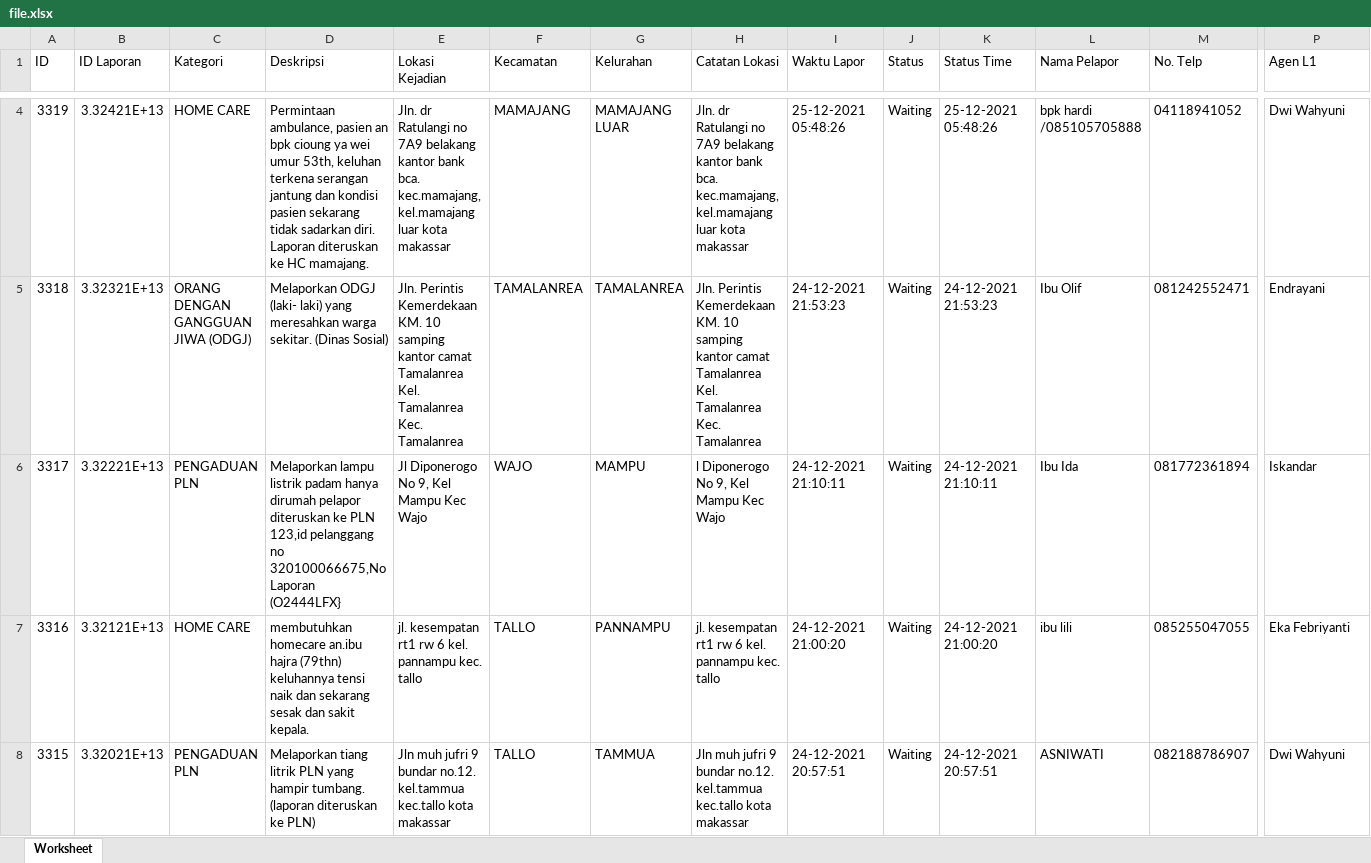
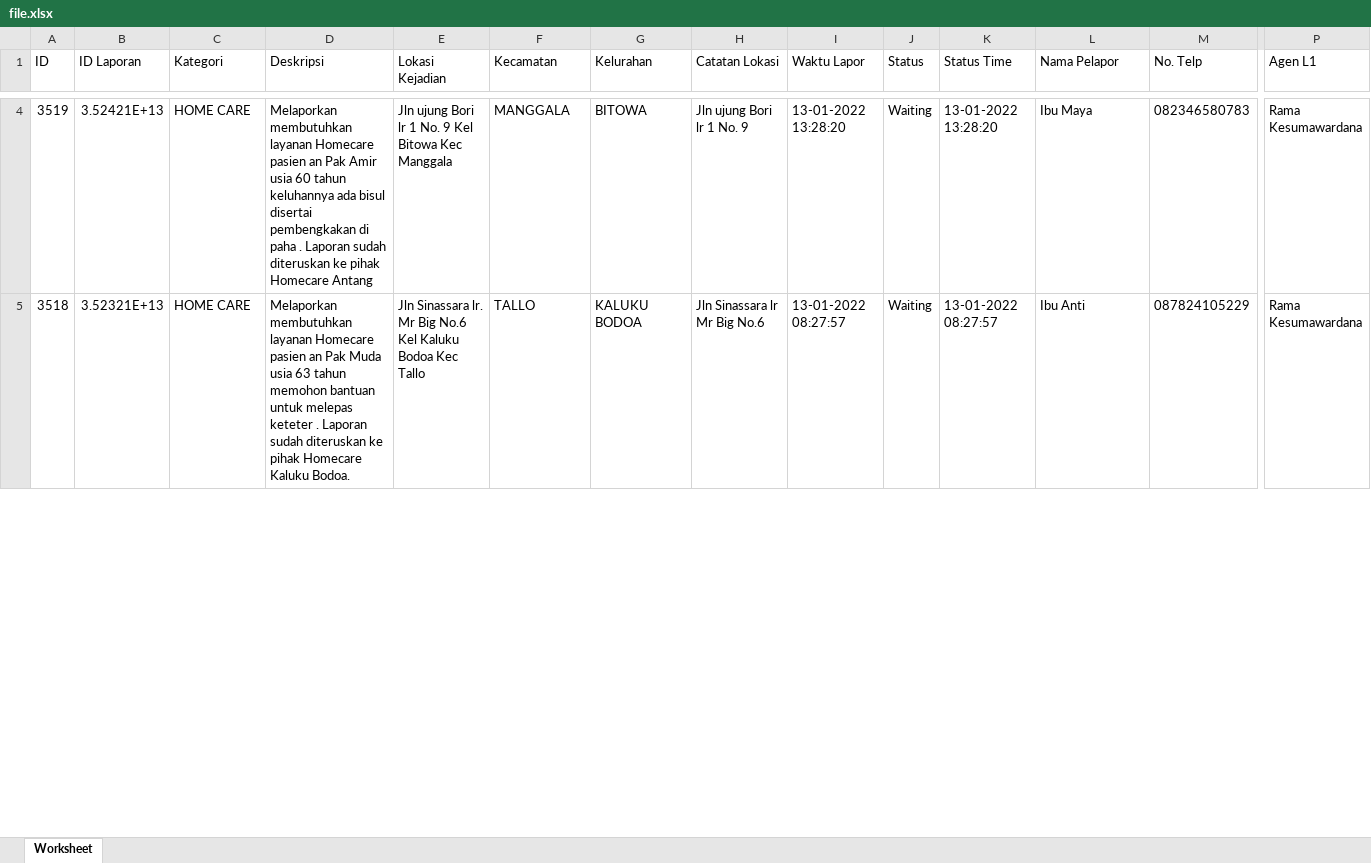
Before and after one commit to Dinel13/makassar112, an Excel workbook: upload/file.xlsx, sheet Worksheet, drawn as a sheet; only a part is shown, gaps mark what is left out; values as stored, in another font and other column widths than the file's, no borders; removed rows and columns are numbered as before the commit, all else as after; rows hold the shown columns only; the diff covers the shown part only; the diff names each change by its address in the sheet, - before the commit and + after, or states it on an @@ line.

```diff
--- a/upload/file.xlsx (sheet Worksheet)
+++ b/upload/file.xlsx (sheet Worksheet)
-A4 (ID): 3319
+A4 (ID): 3519
-B4 (ID Laporan): 3.32421E+13
+B4 (ID Laporan): 3.52421E+13
-D4 (Deskripsi): Permintaan ambulance, pasien an bpk cioung ya wei umur 53th, keluhan terkena serangan jantung dan kondisi pasien sekarang tidak sadarkan diri. Laporan diteruskan ke HC mamajang.
+D4 (Deskripsi): Melaporkan membutuhkan layanan Homecare pasien an Pak Amir usia 60 tahun keluhannya ada bisul disertai pembengkakan di paha . Laporan sudah diteruskan ke pihak Homecare Antang
-E4 (Lokasi Kejadian): Jln. dr Ratulangi no 7A9 belakang kantor bank bca. kec.mamajang, kel.mamajang luar kota makassar
+E4 (Lokasi Kejadian): Jln ujung Bori lr 1 No. 9 Kel Bitowa Kec Manggala
-F4 (Kecamatan): MAMAJANG
+F4 (Kecamatan): MANGGALA
-G4 (Kelurahan): MAMAJANG LUAR
+G4 (Kelurahan): BITOWA
-H4 (Catatan Lokasi): Jln. dr Ratulangi no 7A9 belakang kantor bank bca. kec.mamajang, kel.mamajang luar kota makassar
+H4 (Catatan Lokasi): Jln ujung Bori lr 1 No. 9
-I4 (Waktu Lapor): 25-12-2021 05:48:26
+I4 (Waktu Lapor): 13-01-2022 13:28:20
-K4 (Status Time): 25-12-2021 05:48:26
+K4 (Status Time): 13-01-2022 13:28:20
-L4 (Nama Pelapor): bpk hardi /085105705888
+L4 (Nama Pelapor): Ibu Maya
-M4 (No. Telp): 04118941052
+M4 (No. Telp): 082346580783
-P4 (Agen L1): Dwi Wahyuni
+P4 (Agen L1): Rama Kesumawardana
-row 5: 3318 | 3.32321E+13 | ORANG DENGAN GANGGUAN JIWA (ODGJ) | Melaporkan ODGJ (laki- laki) yang meresahkan warga sekitar. (Dinas Sosial) | Jln. Perintis Kemerdekaan KM. 10 samping kantor camat Tamalanrea Kel. Tamalanrea Kec. Tamalanrea | TAMALANREA | TAMALANREA | Jln. Perintis Kemerdekaan KM. 10 samping kantor camat Tamalanrea Kel. Tamalanrea Kec. Tamalanrea | 24-12-2021 21:53:23 | Waiting | 24-12-2021 21:53:23 | Ibu Olif | 081242552471 | Endrayani
-row 6: 3317 | 3.32221E+13 | PENGADUAN PLN | Melaporkan lampu listrik padam hanya dirumah pelapor diteruskan ke PLN 123,id pelanggang no 320100066675,No Laporan (O2444LFX} | Jl Diponerogo No 9, Kel Mampu Kec Wajo | WAJO | MAMPU | l Diponerogo No 9, Kel Mampu Kec Wajo | 24-12-2021 21:10:11 | Waiting | 24-12-2021 21:10:11 | Ibu Ida | 081772361894 | Iskandar
-A5 (ID): 3316
+A5 (ID): 3518
-B5 (ID Laporan): 3.32121E+13
+B5 (ID Laporan): 3.52321E+13
-D5 (Deskripsi): membutuhkan homecare an.ibu hajra (79thn) keluhannya tensi naik dan sekarang sesak dan sakit kepala.
+D5 (Deskripsi): Melaporkan membutuhkan layanan Homecare pasien an Pak Muda usia 63 tahun memohon bantuan untuk melepas keteter . Laporan sudah diteruskan ke pihak Homecare Kaluku Bodoa.
-E5 (Lokasi Kejadian): jl. kesempatan rt1 rw 6 kel. pannampu kec. tallo
+E5 (Lokasi Kejadian): Jln Sinassara lr. Mr Big No.6 Kel Kaluku Bodoa Kec Tallo
-G5 (Kelurahan): PANNAMPU
+G5 (Kelurahan): KALUKU BODOA
-H5 (Catatan Lokasi): jl. kesempatan rt1 rw 6 kel. pannampu kec. tallo
+H5 (Catatan Lokasi): Jln Sinassara lr Mr Big No.6
-I5 (Waktu Lapor): 24-12-2021 21:00:20
+I5 (Waktu Lapor): 13-01-2022 08:27:57
-K5 (Status Time): 24-12-2021 21:00:20
+K5 (Status Time): 13-01-2022 08:27:57
-L5 (Nama Pelapor): ibu lili
+L5 (Nama Pelapor): Ibu Anti
-M5 (No. Telp): 085255047055
+M5 (No. Telp): 087824105229
-P5 (Agen L1): Eka Febriyanti
+P5 (Agen L1): Rama Kesumawardana
-row 8: 3315 | 3.32021E+13 | PENGADUAN PLN | Melaporkan tiang litrik PLN yang hampir tumbang. (laporan diteruskan ke PLN) | Jln muh jufri 9 bundar no.12. kel.tammua kec.tallo kota makassar | TALLO | TAMMUA | Jln muh jufri 9 bundar no.12. kel.tammua kec.tallo kota makassar | 24-12-2021 20:57:51 | Waiting | 24-12-2021 20:57:51 | ASNIWATI | 082188786907 | Dwi Wahyuni
```
Also changed, not shown: 1 added row, 2 removed rows and 110 edited cells elsewhere in this sheet, 19 other files.
